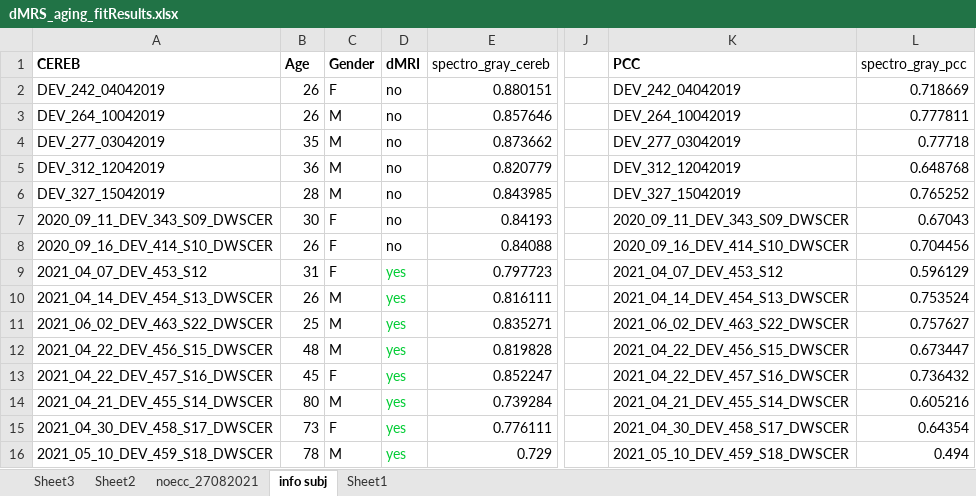
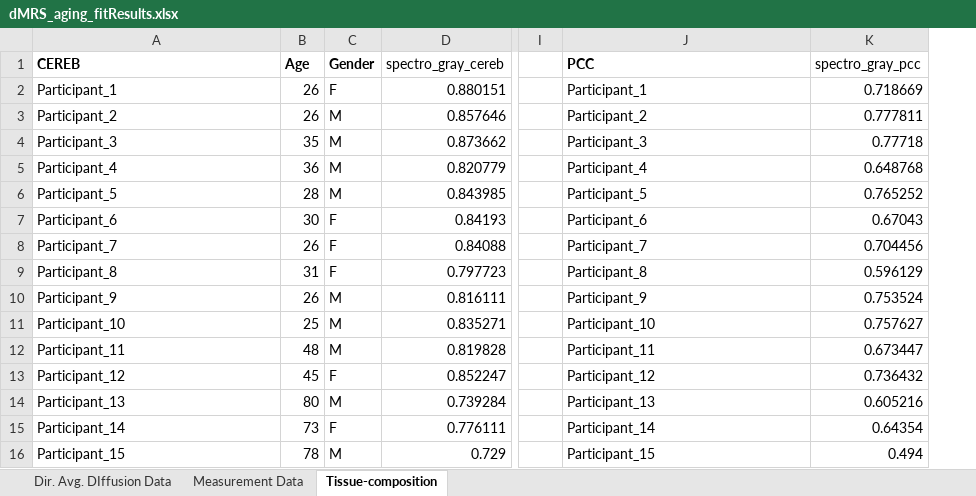
Before and after one commit to kdrsimsek/aging_dMRS_project, an Excel workbook: data/dMRS_aging_fitResults.xlsx, sheet Tissue-composition, drawn as a sheet; only a part is shown, gaps mark what is left out; values as stored, in another font and other column widths than the file's, no borders; removed rows and columns are numbered as before the commit, all else as after; the diff covers the shown part only; the diff names each change by its address in the sheet, - before the commit and + after, or states it on an @@ line.

```diff
--- a/data/dMRS_aging_fitResults.xlsx (sheet Tissue-composition)
+++ b/data/dMRS_aging_fitResults.xlsx (sheet Tissue-composition)
-sheet tab: Sheet3
+sheet tab: Dir. Avg. DIffusion Data
-sheet tab: noecc_27082021
+sheet tab: Measurement Data
-sheet tab: info subj
+sheet tab: Tissue-composition
-sheet tab: Sheet2
-sheet tab: Sheet1
-column D (dMRI), rows 2-16: no | no | no | no | no | no | no | yes | yes | yes | yes | yes | yes | yes | yes
-A2 (CEREB): DEV_242_04042019
+A2 (CEREB): Participant_1
-J2 (PCC): DEV_242_04042019
+J2 (PCC): Participant_1
-A3 (CEREB): DEV_264_10042019
+A3 (CEREB): Participant_2
-J3 (PCC): DEV_264_10042019
+J3 (PCC): Participant_2
-A4 (CEREB): DEV_277_03042019
+A4 (CEREB): Participant_3
-J4 (PCC): DEV_277_03042019
+J4 (PCC): Participant_3
-A5 (CEREB): DEV_312_12042019
+A5 (CEREB): Participant_4
-J5 (PCC): DEV_312_12042019
+J5 (PCC): Participant_4
-A6 (CEREB): DEV_327_15042019
+A6 (CEREB): Participant_5
-J6 (PCC): DEV_327_15042019
+J6 (PCC): Participant_5
-A7 (CEREB): 2020_09_11_DEV_343_S09_DWSCER
+A7 (CEREB): Participant_6
-J7 (PCC): 2020_09_11_DEV_343_S09_DWSCER
+J7 (PCC): Participant_6
-A8 (CEREB): 2020_09_16_DEV_414_S10_DWSCER
+A8 (CEREB): Participant_7
-J8 (PCC): 2020_09_16_DEV_414_S10_DWSCER
+J8 (PCC): Participant_7
-A9 (CEREB): 2021_04_07_DEV_453_S12
+A9 (CEREB): Participant_8
-J9 (PCC): 2021_04_07_DEV_453_S12
+J9 (PCC): Participant_8
-A10 (CEREB): 2021_04_14_DEV_454_S13_DWSCER
+A10 (CEREB): Participant_9
-J10 (PCC): 2021_04_14_DEV_454_S13_DWSCER
+J10 (PCC): Participant_9
-A11 (CEREB): 2021_06_02_DEV_463_S22_DWSCER
+A11 (CEREB): Participant_10
-J11 (PCC): 2021_06_02_DEV_463_S22_DWSCER
+J11 (PCC): Participant_10
-A12 (CEREB): 2021_04_22_DEV_456_S15_DWSCER
+A12 (CEREB): Participant_11
-J12 (PCC): 2021_04_22_DEV_456_S15_DWSCER
+J12 (PCC): Participant_11
-A13 (CEREB): 2021_04_22_DEV_457_S16_DWSCER
+A13 (CEREB): Participant_12
-J13 (PCC): 2021_04_22_DEV_457_S16_DWSCER
+J13 (PCC): Participant_12
-A14 (CEREB): 2021_04_21_DEV_455_S14_DWSCER
+A14 (CEREB): Participant_13
-J14 (PCC): 2021_04_21_DEV_455_S14_DWSCER
+J14 (PCC): Participant_13
-A15 (CEREB): 2021_04_30_DEV_458_S17_DWSCER
+A15 (CEREB): Participant_14
-J15 (PCC): 2021_04_30_DEV_458_S17_DWSCER
+J15 (PCC): Participant_14
-A16 (CEREB): 2021_05_10_DEV_459_S18_DWSCER
+A16 (CEREB): Participant_15
-J16 (PCC): 2021_05_10_DEV_459_S18_DWSCER
+J16 (PCC): Participant_15
```
Also changed, not shown: 20 edited cells elsewhere in this sheet, sheet Measurement Data, sheet Dir. Avg. DIffusion Data, formulas that keep their value, charts or pictures, 2 other files.
